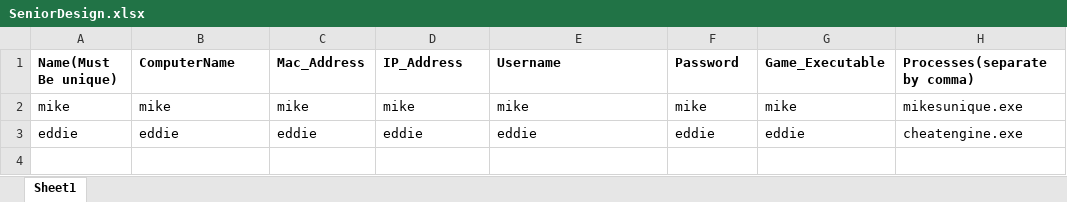
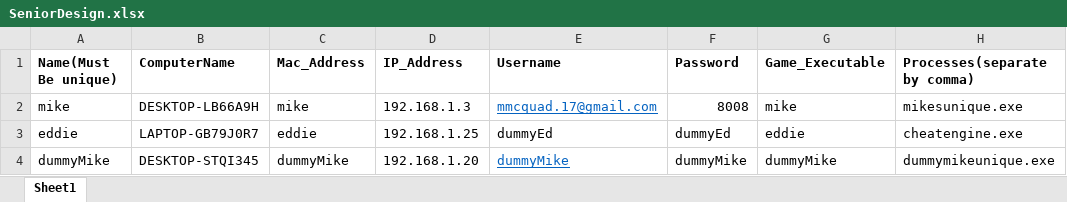
Before and after one commit to mcquadmj117/SeniorDesignErrorCodes, an Excel workbook: Seniordesign/bin/Debug/ExcelFiles/SeniorDesign.xlsx, sheet Sheet1, drawn as a sheet; values as stored, in another font and other column widths than the file's, no borders; the diff names each change by its address in the sheet, - before the commit and + after, or states it on an @@ line.

Commit message:
Refactoring, setting pulse convention for process retrieval, and adding bad process cache load

```diff
--- a/Seniordesign/bin/Debug/ExcelFiles/SeniorDesign.xlsx (sheet Sheet1)
+++ b/Seniordesign/bin/Debug/ExcelFiles/SeniorDesign.xlsx (sheet Sheet1)
-B2 (ComputerName): mike
+B2 (ComputerName): DESKTOP-LB66A9H
-D2 (IP_Address): mike
+D2 (IP_Address): 192.168.1.3
-E2 (Username): mike
+E2 (Username): mmcquad.17@gmail.com
@@ E2 underline: off → on, text colour: black → #0563C1 @@
-F2 (Password): mike
+F2 (Password): 8008
-B3 (ComputerName): eddie
+B3 (ComputerName): LAPTOP-GB79J0R7
-D3 (IP_Address): eddie
+D3 (IP_Address): 192.168.1.25
-E3 (Username): eddie
+E3 (Username): dummyEd
-F3 (Password): eddie
+F3 (Password): dummyEd
+row 4: dummyMike | DESKTOP-STQI345 | dummyMike | 192.168.1.20 | dummyMike | dummyMike | dummyMike | dummymikeunique.exe
```
Also changed, not shown: 11 other files.
